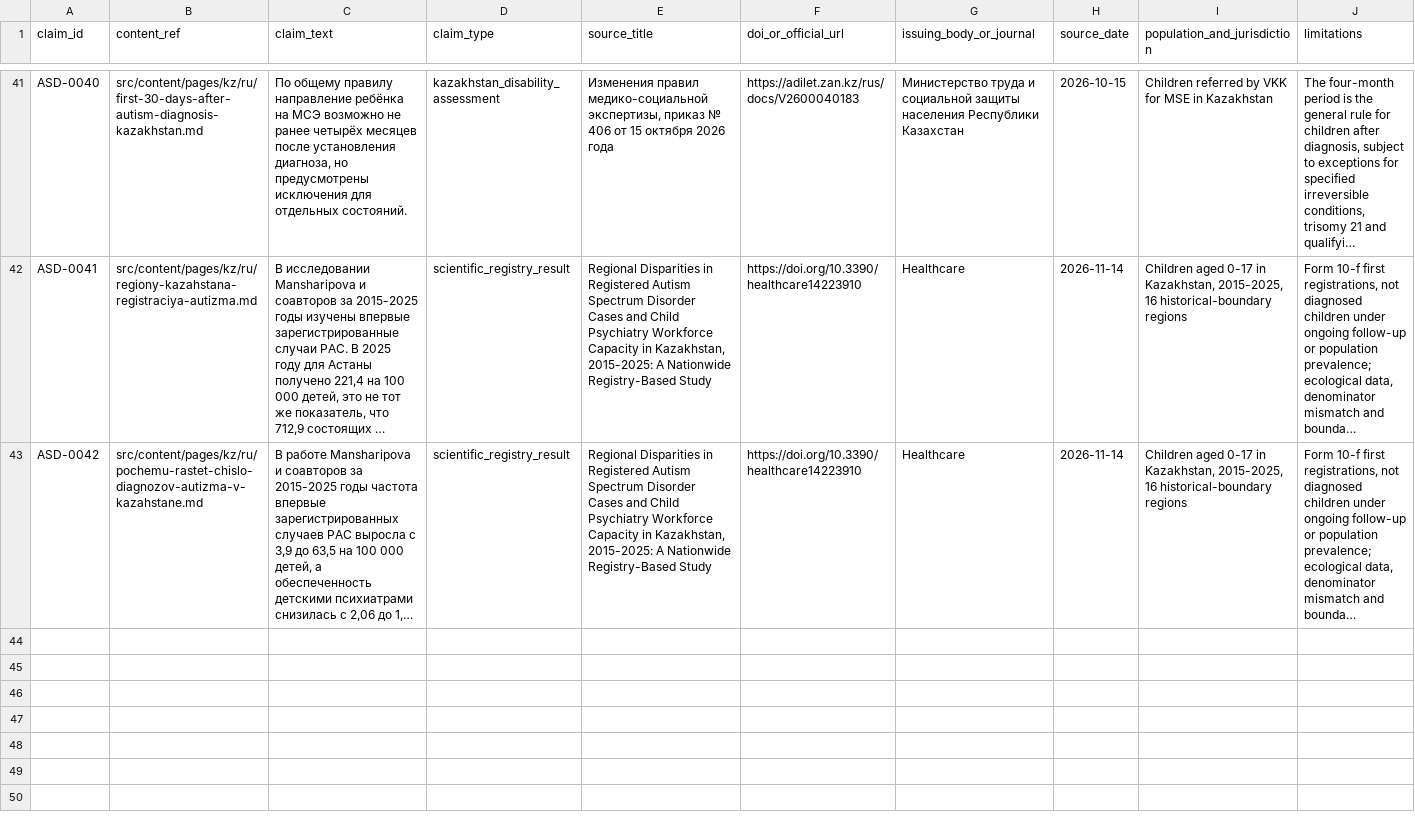
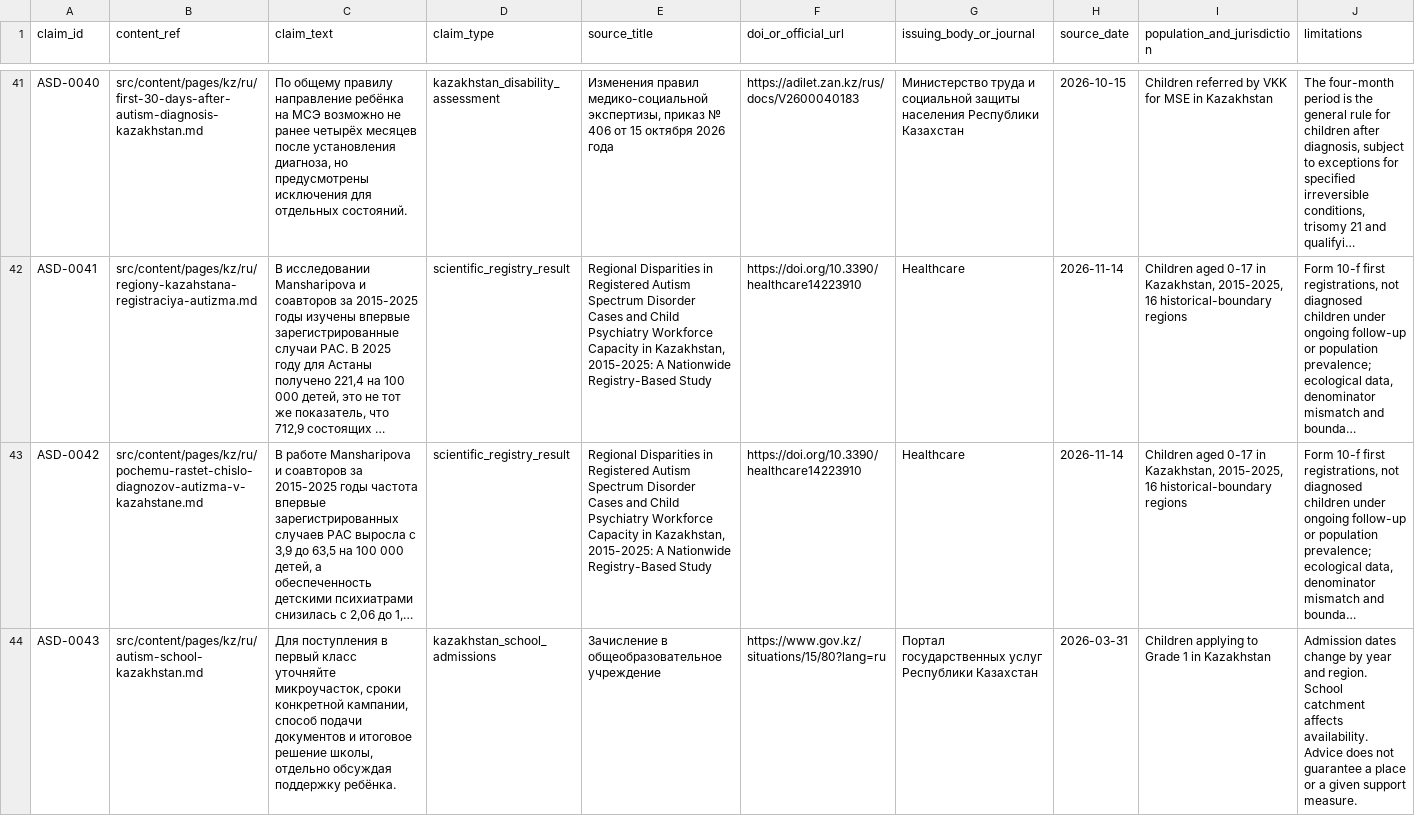
Before and after one commit to Ruslan-Kurmashev/central-asia-autism-hub, a CSV file: docs/evidence/claims-register.csv, drawn as a sheet; only a part is shown, gaps mark what is left out; long unchanged cells end in …; rows hold the shown columns only; the diff names each change by its address in the sheet, - before the commit and + after, or states it on an @@ line.

Commit message:
Clarify Kazakhstan school enrolment and appeal route in three languages

```diff
--- a/docs/evidence/claims-register.csv
+++ b/docs/evidence/claims-register.csv
+row 44: ASD-0043 | src/content/pages/kz/ru/autism-school-kazakhstan.md | Для поступления в первый класс уточняйте микроучасток, сроки конкретной кампании, способ подачи документов и итоговое решение школы, отдельно обсуждая поддержку ребёнка. | kazakhstan_school_admissions | Зачисление в общеобразовательное учреждение | https://www.gov.kz/situations/15/80?lang=ru | Портал государственных услуг Республики Казахстан | 2026-03-31 | Children applying to Grade 1 in Kazakhstan | Admission dates change by year and region. School catchment affects availability. Advice does not guarantee a place or a given support measure.
```
Also changed, not shown: 4 other files.
